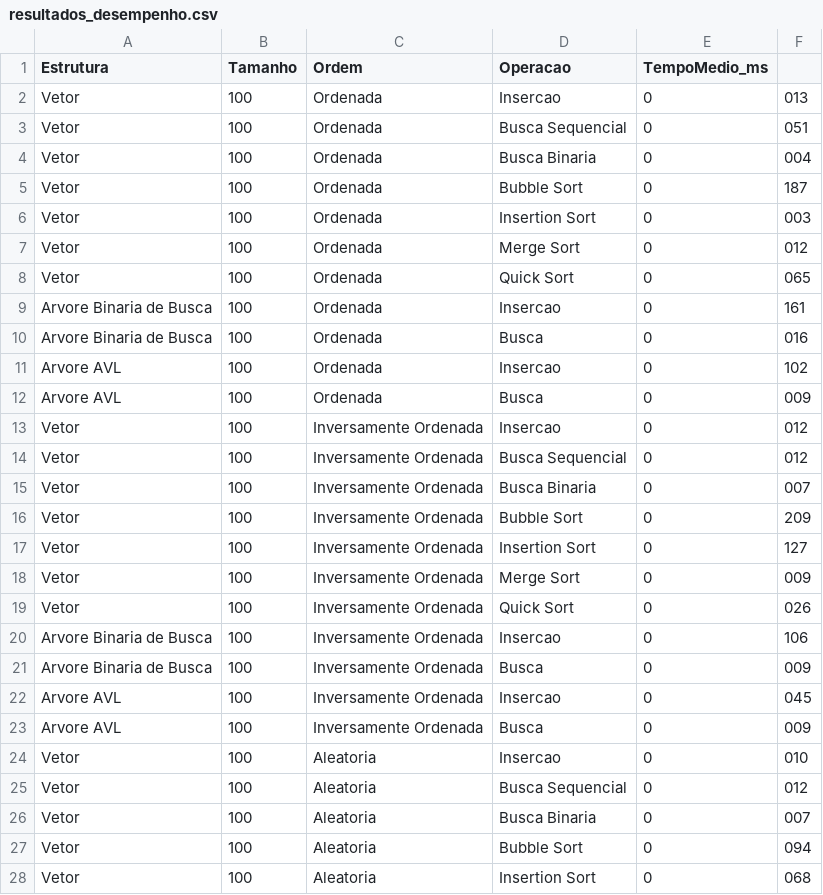
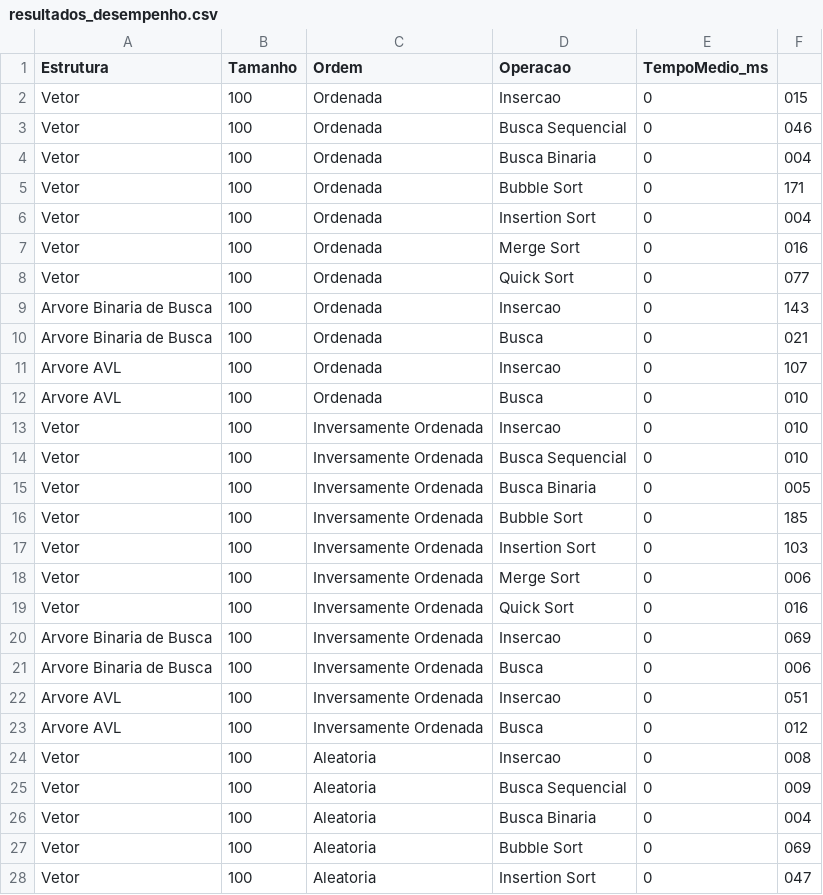
Before and after one commit to ArthurFritz8/TrabalhoEstruturaArvore, a CSV file: resultados_desempenho.csv, drawn as a sheet; only a part is shown; the diff covers the shown part only.

```diff
--- a/resultados_desempenho.csv
+++ b/resultados_desempenho.csv
@@ -1,28 +1,28 @@
 Estrutura,Tamanho,Ordem,Operacao,TempoMedio_ms
-Vetor,100,Ordenada,Insercao,0,013
-Vetor,100,Ordenada,Busca Sequencial,0,051
+Vetor,100,Ordenada,Insercao,0,015
+Vetor,100,Ordenada,Busca Sequencial,0,046
 Vetor,100,Ordenada,Busca Binaria,0,004
-Vetor,100,Ordenada,Bubble Sort,0,187
-Vetor,100,Ordenada,Insertion Sort,0,003
-Vetor,100,Ordenada,Merge Sort,0,012
-Vetor,100,Ordenada,Quick Sort,0,065
-Arvore Binaria de Busca,100,Ordenada,Insercao,0,161
-Arvore Binaria de Busca,100,Ordenada,Busca,0,016
-Arvore AVL,100,Ordenada,Insercao,0,102
-Arvore AVL,100,Ordenada,Busca,0,009
-Vetor,100,Inversamente Ordenada,Insercao,0,012
-Vetor,100,Inversamente Ordenada,Busca Sequencial,0,012
-Vetor,100,Inversamente Ordenada,Busca Binaria,0,007
-Vetor,100,Inversamente Ordenada,Bubble Sort,0,209
-Vetor,100,Inversamente Ordenada,Insertion Sort,0,127
-Vetor,100,Inversamente Ordenada,Merge Sort,0,009
-Vetor,100,Inversamente Ordenada,Quick Sort,0,026
-Arvore Binaria de Busca,100,Inversamente Ordenada,Insercao,0,106
-Arvore Binaria de Busca,100,Inversamente Ordenada,Busca,0,009
-Arvore AVL,100,Inversamente Ordenada,Insercao,0,045
-Arvore AVL,100,Inversamente Ordenada,Busca,0,009
-Vetor,100,Aleatoria,Insercao,0,010
-Vetor,100,Aleatoria,Busca Sequencial,0,012
-Vetor,100,Aleatoria,Busca Binaria,0,007
-Vetor,100,Aleatoria,Bubble Sort,0,094
-Vetor,100,Aleatoria,Insertion Sort,0,068
+Vetor,100,Ordenada,Bubble Sort,0,171
+Vetor,100,Ordenada,Insertion Sort,0,004
+Vetor,100,Ordenada,Merge Sort,0,016
+Vetor,100,Ordenada,Quick Sort,0,077
+Arvore Binaria de Busca,100,Ordenada,Insercao,0,143
+Arvore Binaria de Busca,100,Ordenada,Busca,0,021
+Arvore AVL,100,Ordenada,Insercao,0,107
+Arvore AVL,100,Ordenada,Busca,0,010
+Vetor,100,Inversamente Ordenada,Insercao,0,010
+Vetor,100,Inversamente Ordenada,Busca Sequencial,0,010
+Vetor,100,Inversamente Ordenada,Busca Binaria,0,005
+Vetor,100,Inversamente Ordenada,Bubble Sort,0,185
+Vetor,100,Inversamente Ordenada,Insertion Sort,0,103
+Vetor,100,Inversamente Ordenada,Merge Sort,0,006
+Vetor,100,Inversamente Ordenada,Quick Sort,0,016
+Arvore Binaria de Busca,100,Inversamente Ordenada,Insercao,0,069
+Arvore Binaria de Busca,100,Inversamente Ordenada,Busca,0,006
+Arvore AVL,100,Inversamente Ordenada,Insercao,0,051
+Arvore AVL,100,Inversamente Ordenada,Busca,0,012
+Vetor,100,Aleatoria,Insercao,0,008
+Vetor,100,Aleatoria,Busca Sequencial,0,009
+Vetor,100,Aleatoria,Busca Binaria,0,004
+Vetor,100,Aleatoria,Bubble Sort,0,069
+Vetor,100,Aleatoria,Insertion Sort,0,047
```
Also changed, not shown: 76 edited cells elsewhere in this file, 1 other file.
